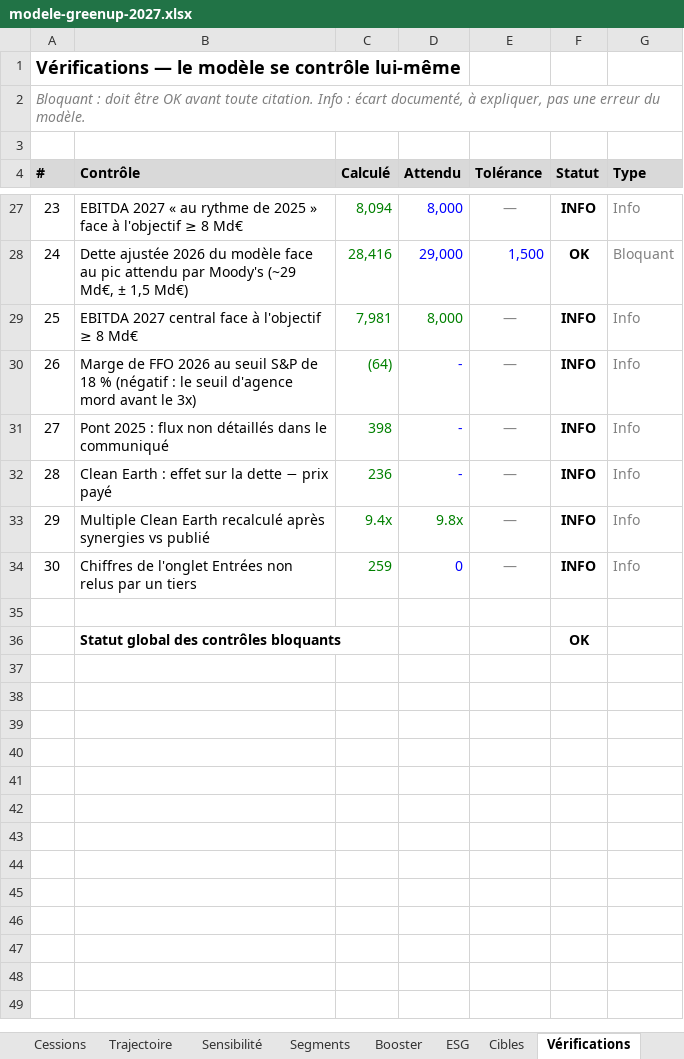
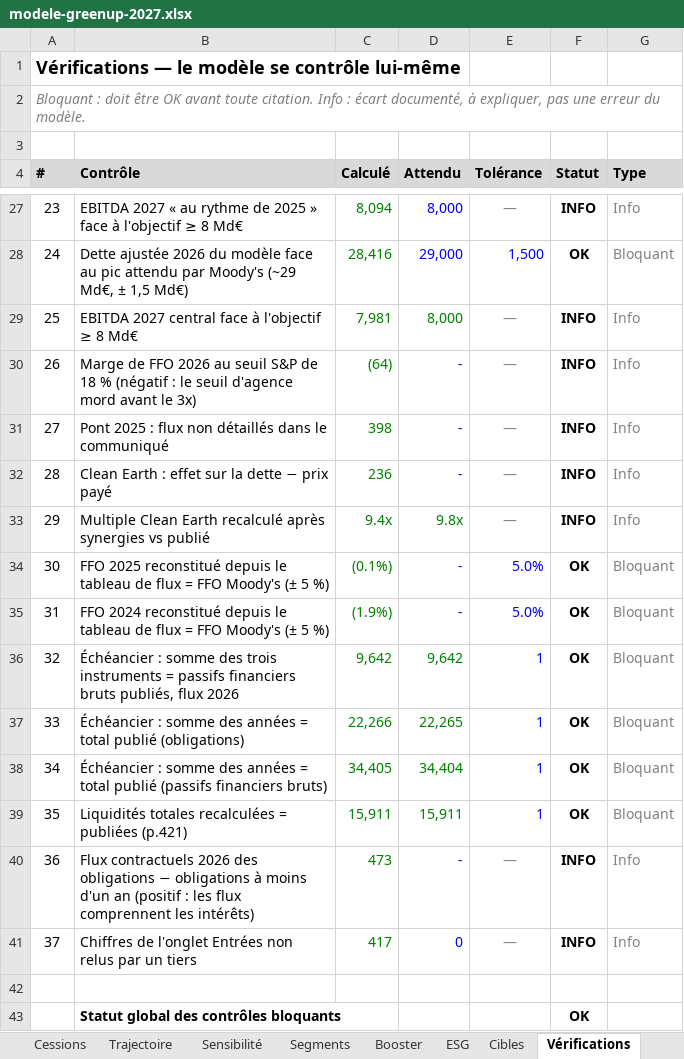
Before and after one commit to PurpleGuys/VPS-dataroom-lecture-seule-, an Excel workbook: 08_Livrables/modele-greenup-2027.xlsx, sheet Vérifications, drawn as a sheet; only a part is shown, gaps mark what is left out; values as stored, in another font and other column widths than the file's, no borders; conditional formats not drawn; addresses are those after the commit; the diff names each change by its address in the sheet, - before the commit and + after, or states it on an @@ line.

```diff
--- a/08_Livrables/modele-greenup-2027.xlsx (sheet Vérifications)
+++ b/08_Livrables/modele-greenup-2027.xlsx (sheet Vérifications)
+row 34: 30 | FFO 2025 reconstitué depuis le tableau de flux = FFO Moody's (± 5 %) | (0.1%) | - | 5.0% | OK | Bloquant
+row 35: 31 | FFO 2024 reconstitué depuis le tableau de flux = FFO Moody's (± 5 %) | (1.9%) | - | 5.0% | OK | Bloquant
+row 36: 32 | Échéancier : somme des trois instruments = passifs financiers bruts publiés, flux 2026 | 9,642 | 9,642 | 1 | OK | Bloquant
+row 37: 33 | Échéancier : somme des années = total publié (obligations) | 22,266 | 22,265 | 1 | OK | Bloquant
+row 38: 34 | Échéancier : somme des années = total publié (passifs financiers bruts) | 34,405 | 34,404 | 1 | OK | Bloquant
+row 39: 35 | Liquidités totales recalculées = publiées (p.421) | 15,911 | 15,911 | 1 | OK | Bloquant
+row 40: 36 | Flux contractuels 2026 des obligations − obligations à moins d'un an (positif : les flux comprennent les intérêts) | 473 | - | — | INFO | Info
@@ column A (#) renumbered in row 41 @@
-C41 (Calculé): 259
+C41 (Calculé): 417
```
Also changed, not shown: sheet Entrées, sheet Levier, sheet Trajectoire, sheet Lisez-moi, sheet Hypothèses, other sheet tabs, formulas that keep their value, charts or pictures, 6 other files.
